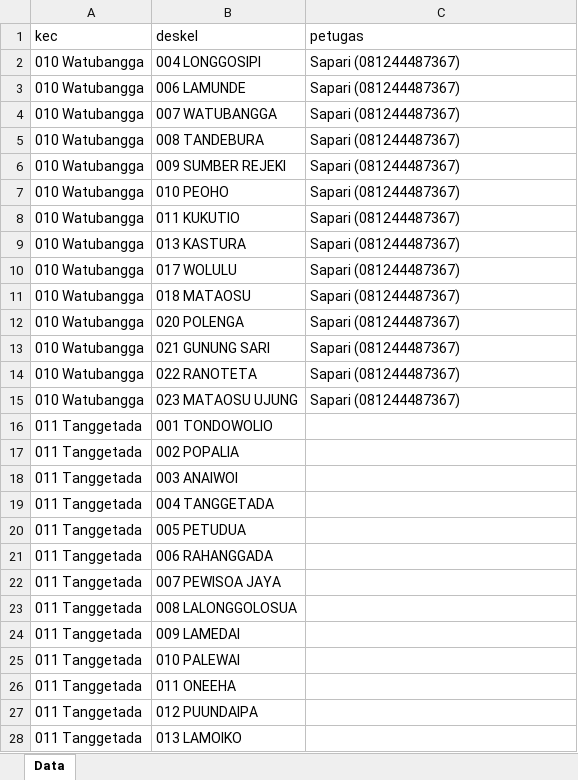
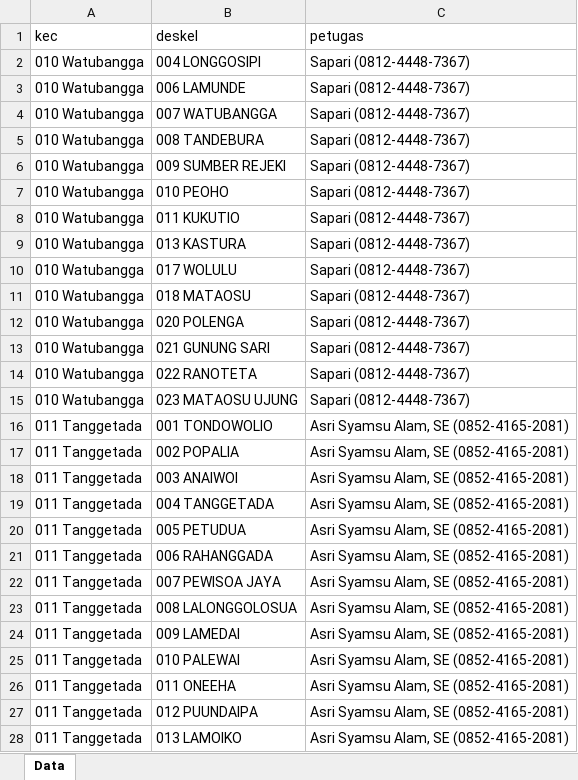
Before and after one commit to statistician7741/kcda-blanko-generator, an Excel workbook: metadata.xlsx, sheet Data, drawn as a sheet; only a part is shown; values as stored, in another font and other column widths than the file's, no borders; the diff covers the shown part only; the diff names each change by its address in the sheet, - before the commit and + after, or states it on an @@ line.

```diff
--- a/metadata.xlsx (sheet Data)
+++ b/metadata.xlsx (sheet Data)
-C2:C15 (petugas): Sapari (081244487367)
+C2:C15 (petugas): Sapari (0812-4448-7367)
-C16:C28 (petugas): (empty)
+C16:C28 (petugas): Asri Syamsu Alam, SE (0852-4165-2081)
```
Also changed, not shown: 108 edited cells elsewhere in this sheet, DesaKel-Kec.xlsx.
